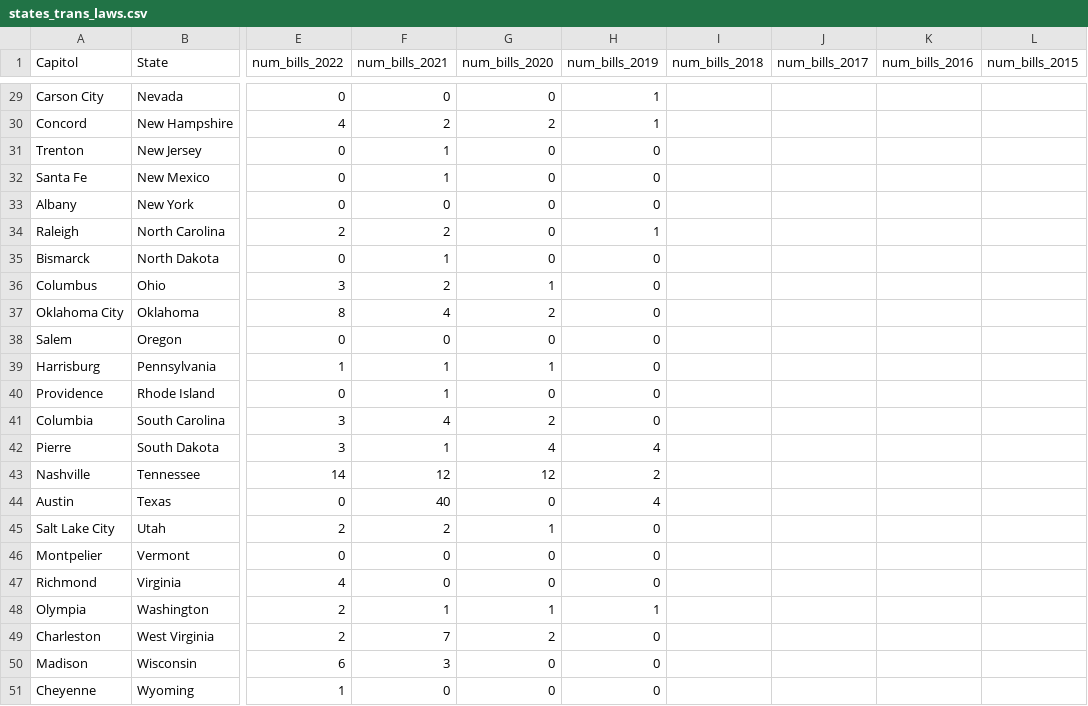
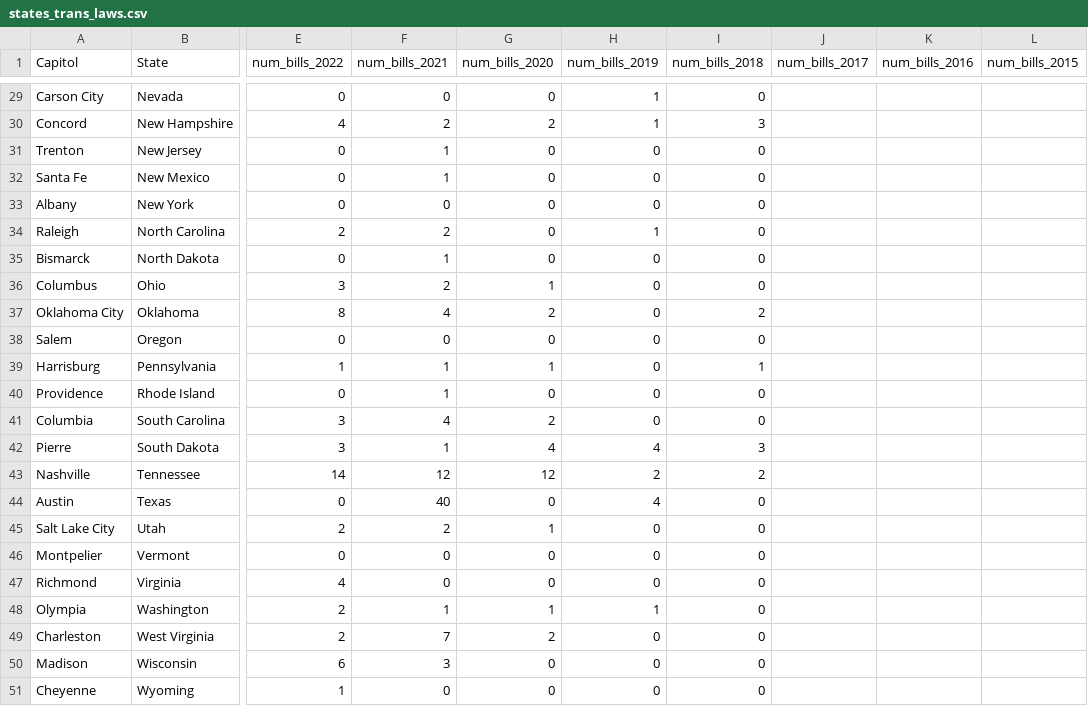
Before and after one commit to notfogel/unit-two, a CSV file: boilerplate/data/states_trans_laws.csv, drawn as a sheet; only a part is shown, gaps mark what is left out; the diff covers the shown part only; the diff names each change by its address in the sheet, - before the commit and + after, or states it on an @@ line.

```diff
--- a/boilerplate/data/states_trans_laws.csv
+++ b/boilerplate/data/states_trans_laws.csv
-I29 (num_bills_2018): (empty)
+I29 (num_bills_2018): 0
-I30 (num_bills_2018): (empty)
+I30 (num_bills_2018): 3
-I31:I36 (num_bills_2018): (empty)
+I31:I36 (num_bills_2018): 0
-I37 (num_bills_2018): (empty)
+I37 (num_bills_2018): 2
-I38 (num_bills_2018): (empty)
+I38 (num_bills_2018): 0
-I39 (num_bills_2018): (empty)
+I39 (num_bills_2018): 1
-I40:I41 (num_bills_2018): (empty)
+I40:I41 (num_bills_2018): 0
-I42 (num_bills_2018): (empty)
+I42 (num_bills_2018): 3
-I43 (num_bills_2018): (empty)
+I43 (num_bills_2018): 2
-I44:I51 (num_bills_2018): (empty)
+I44:I51 (num_bills_2018): 0
```
Also changed, not shown: 27 edited cells elsewhere in this file.
